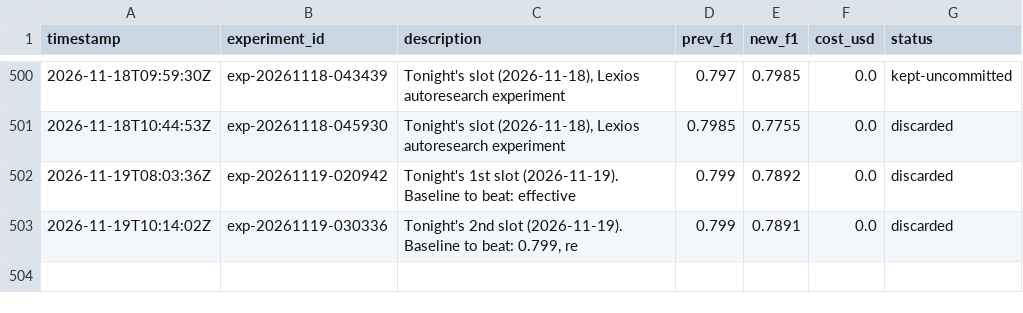
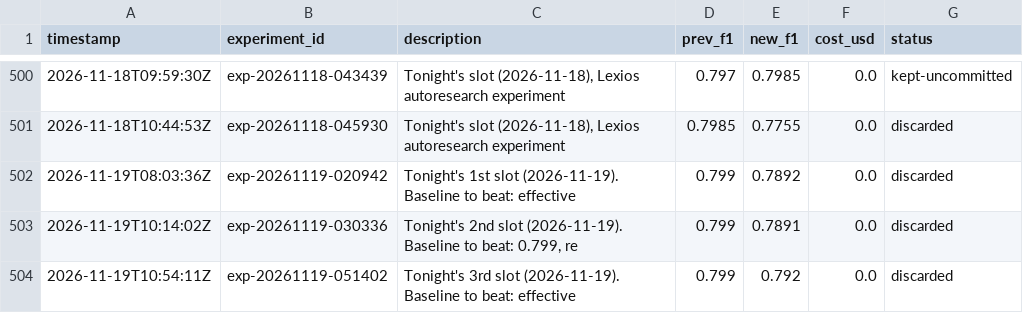
Before and after one commit to amruth9459/nanoclaw, a TSV file: groups/main/lexios-autoresearch/results.tsv, drawn as a sheet; only a part is shown, gaps mark what is left out; the diff names each change by its address in the sheet, - before the commit and + after, or states it on an @@ line.

```diff
--- a/groups/main/lexios-autoresearch/results.tsv
+++ b/groups/main/lexios-autoresearch/results.tsv
+row 504: 2026-11-19T10:54:11Z | exp-20261119-051402 | Tonight's 3rd slot (2026-11-19). Baseline to beat: effective | 0.799 | 0.792 | 0.0 | discarded
```
Also changed, not shown: 1 other file.
